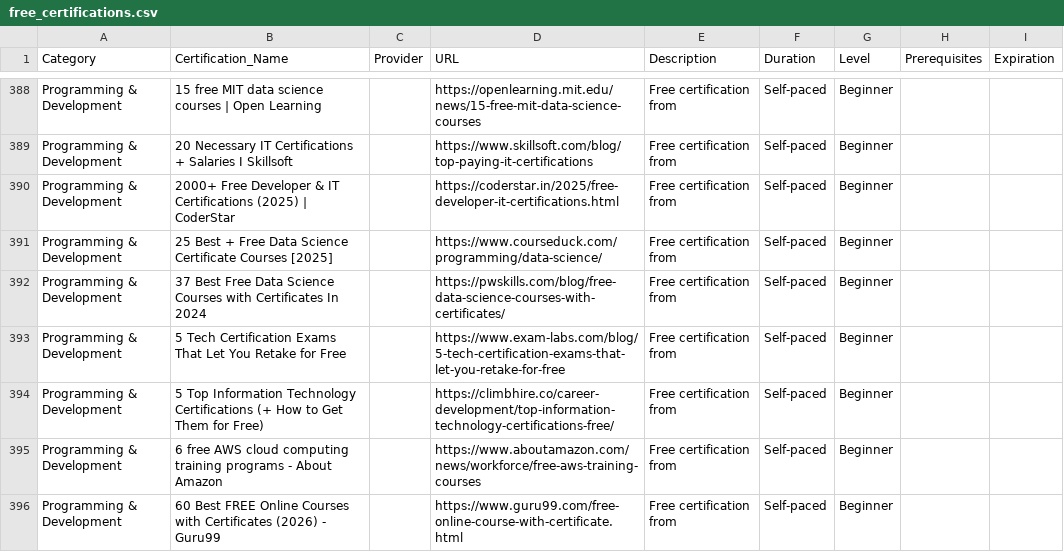
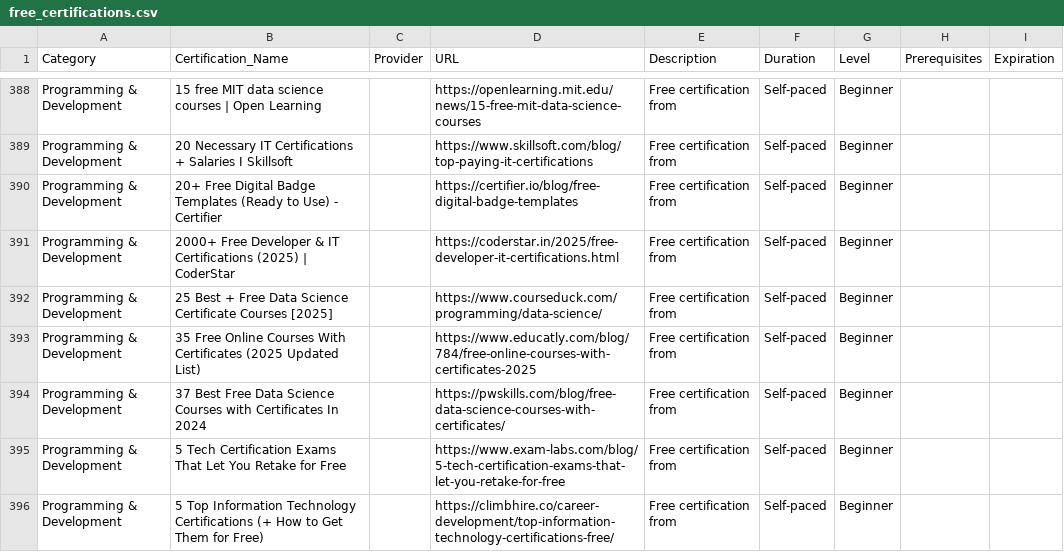
Before and after one commit to saint1415/free_certs, a CSV file: free_certifications.csv, drawn as a sheet; only a part is shown, gaps mark what is left out; the shorter side is filled out with more unchanged rows; the diff covers the shown part only; the diff names each change by its address in the sheet, - before the commit and + after, or states it on an @@ line.

```diff
--- a/free_certifications.csv
+++ b/free_certifications.csv
+row 390: Programming & Development | 20+ Free Digital Badge Templates (Ready to Use) - Certifier |  | https://certifier.io/blog/free-digital-badge-templates | Free certification from | Self-paced | Beginner
+row 393: Programming & Development | 35 Free Online Courses With Certificates (2025 Updated List) |  | https://www.educatly.com/blog/784/free-online-courses-with-certificates-2025 | Free certification from | Self-paced | Beginner
```
Also changed, not shown: 7 added rows elsewhere in this file, 2 other files.
